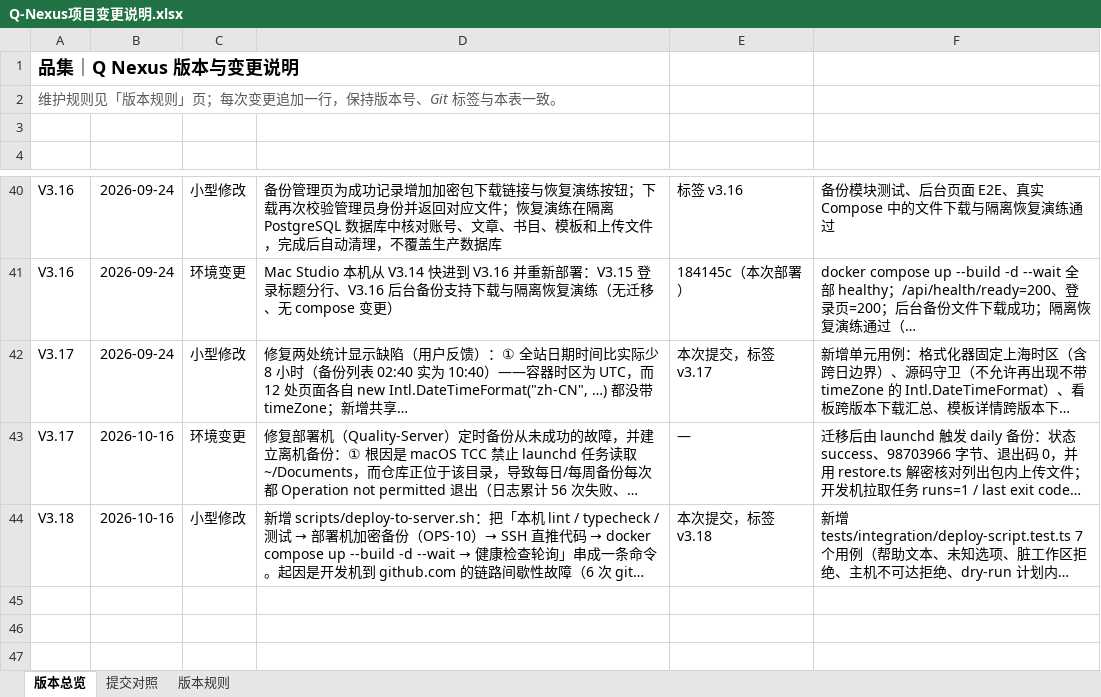
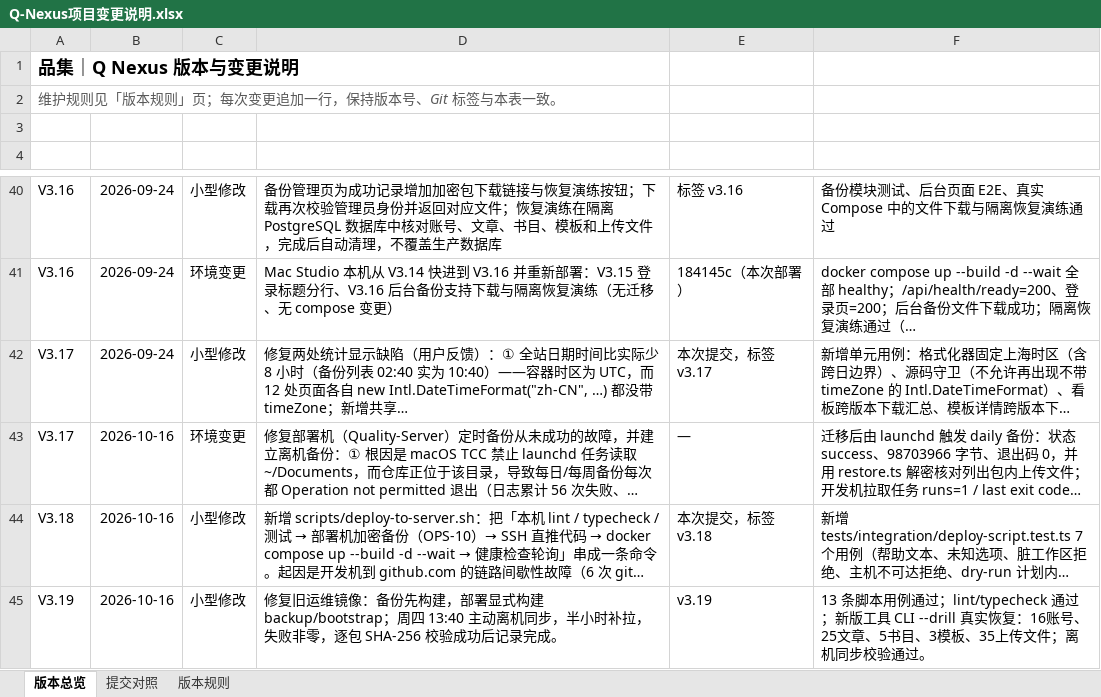
Before and after one commit to profundity-max/quality-homepage, an Excel workbook: Q-Nexus项目变更说明.xlsx, sheet 版本总览, drawn as a sheet; only a part is shown, gaps mark what is left out; long unchanged cells end in …; values as stored, in another font and other column widths than the file's, no borders; the diff names each change by its address in the sheet, - before the commit and + after, or states it on an @@ line.

Commit message:
fix: refresh backup operator and retry Thursday offsite sync (V3.19)

```diff
--- a/Q-Nexus项目变更说明.xlsx (sheet 版本总览)
+++ b/Q-Nexus项目变更说明.xlsx (sheet 版本总览)
+row 45: V3.19 | 2026-10-16 | 小型修改 | 修复旧运维镜像：备份先构建，部署显式构建 backup/bootstrap；周四 13:40 主动离机同步，半小时补拉，失败非零，逐包 SHA-256 校验成功后记录完成。 | v3.19 | 13 条脚本用例通过；lint/typecheck 通过；新版工具 CLI --drill 真实恢复：16账号、25文章、5书目、3模板、35上传文件；离机同步校验通过。
```
Also changed, not shown: sheet 提交对照, 8 other files.
